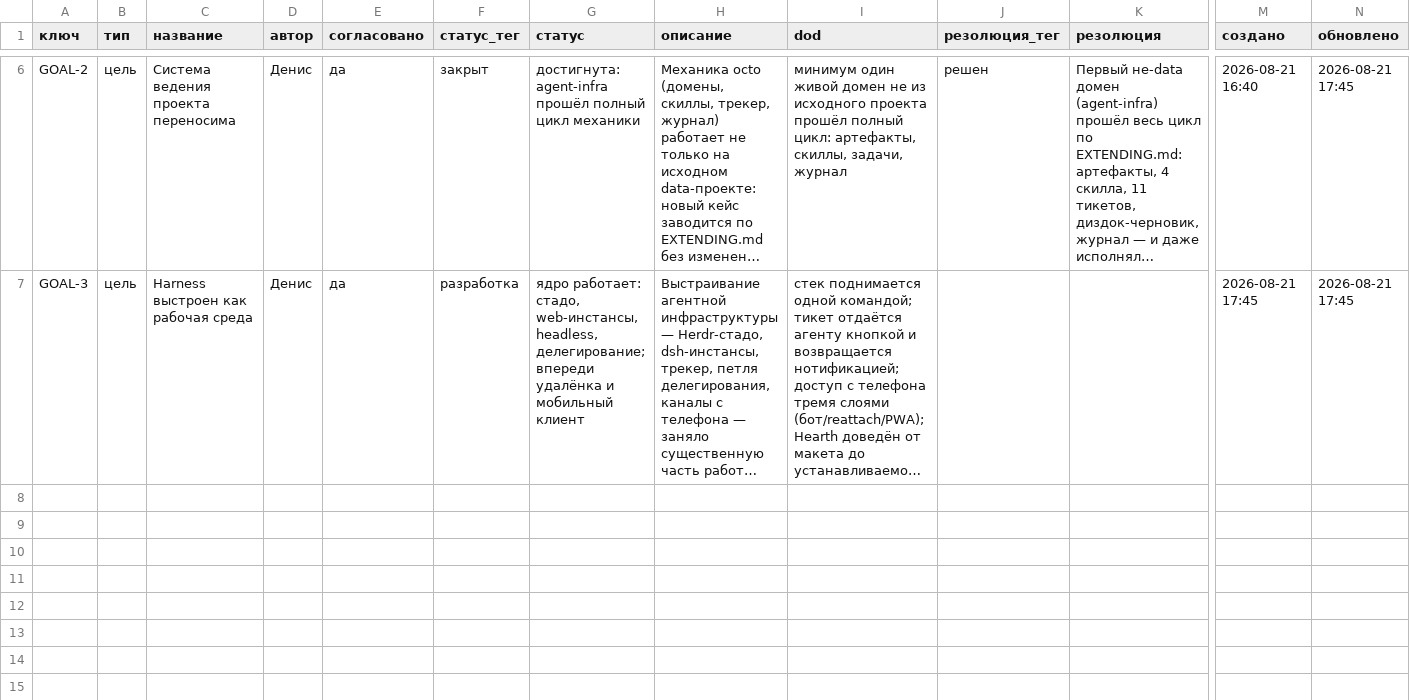
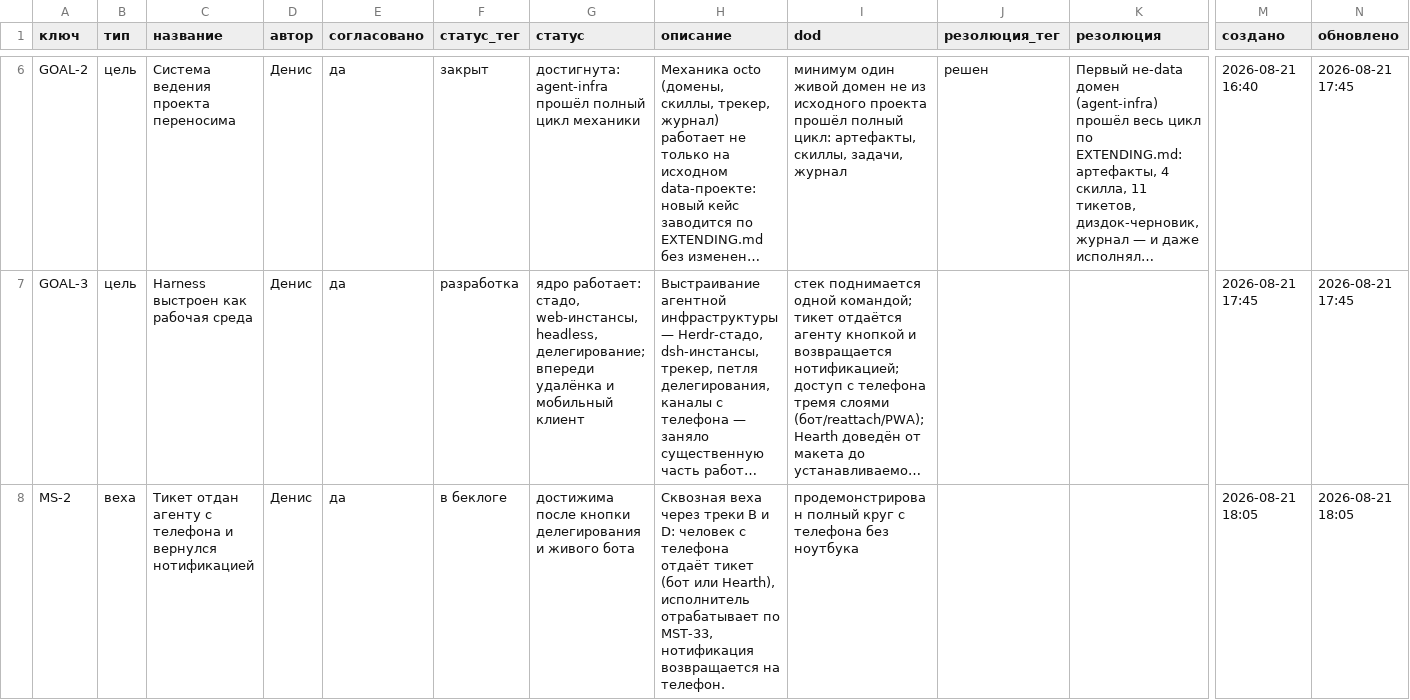
Before and after one commit to Dgreat21/literate-octo-ai, a CSV file: mastery/tracker/goals.csv, drawn as a sheet; only a part is shown, gaps mark what is left out; long unchanged cells end in …; rows hold the shown columns only; the diff names each change by its address in the sheet, - before the commit and + after, or states it on an @@ line.

```diff
--- a/mastery/tracker/goals.csv
+++ b/mastery/tracker/goals.csv
+row 8: MS-2 | веха | Тикет отдан агенту с телефона и вернулся нотификацией | Денис | да | в беклоге | достижима после кнопки делегирования и живого бота | Сквозная веха через треки B и D: человек с телефона отдаёт тикет (бот или Hearth), исполнитель отрабатывает по MST-33, нотификация возвращается на телефон. | продемонстрирован полный круг с телефона без ноутбука |  |  | 2026-08-21 18:05 | 2026-08-21 18:05
```
Also changed, not shown: mastery/tracker/links.csv, mastery/tracker/tasks.csv, 3 other files.
